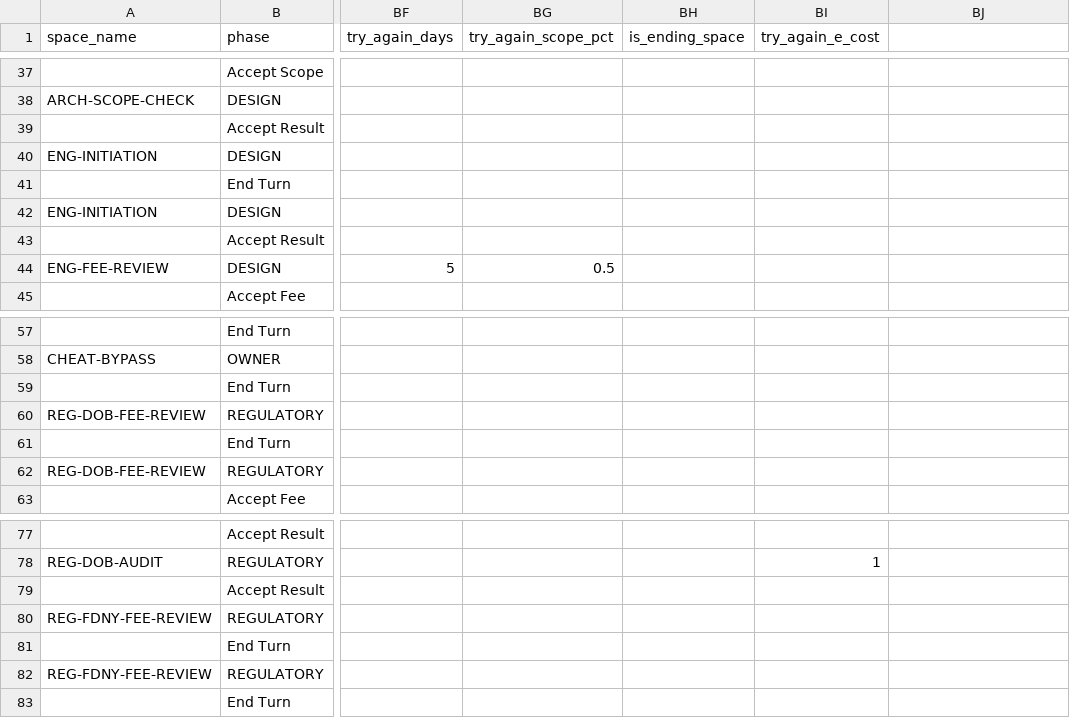
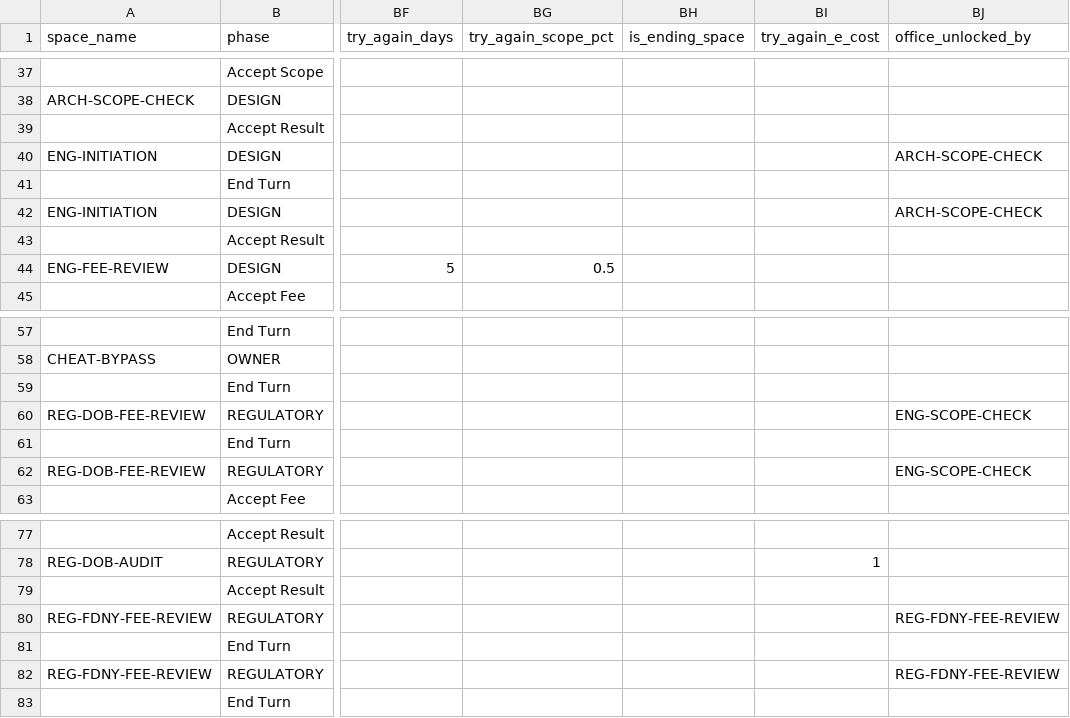
Before and after one commit to tomaszsb/Game_alpha, a CSV file: public/data/SOURCE_FILES/Spaces.csv, drawn as a sheet; only a part is shown, gaps mark what is left out; the diff names each change by its address in the sheet, - before the commit and + after, or states it on an @@ line.

```diff
--- a/public/data/SOURCE_FILES/Spaces.csv
+++ b/public/data/SOURCE_FILES/Spaces.csv
-BJ1: (empty)
+BJ1: office_unlocked_by
-BJ40 (office_unlocked_by): (empty)
+BJ40 (office_unlocked_by): ARCH-SCOPE-CHECK
-BJ42 (office_unlocked_by): (empty)
+BJ42 (office_unlocked_by): ARCH-SCOPE-CHECK
-BJ60 (office_unlocked_by): (empty)
+BJ60 (office_unlocked_by): ENG-SCOPE-CHECK
-BJ62 (office_unlocked_by): (empty)
+BJ62 (office_unlocked_by): ENG-SCOPE-CHECK
-BJ80 (office_unlocked_by): (empty)
+BJ80 (office_unlocked_by): REG-FDNY-FEE-REVIEW
-BJ82 (office_unlocked_by): (empty)
+BJ82 (office_unlocked_by): REG-FDNY-FEE-REVIEW
```
Also changed, not shown: public/data/CLEAN_FILES/GAME_CONFIG.csv, 11 other files.
